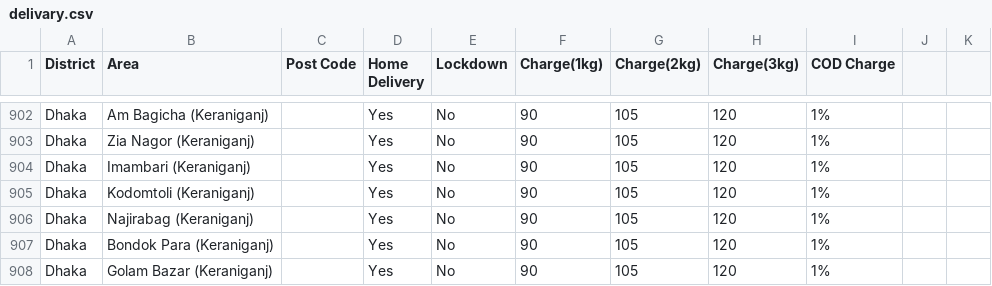
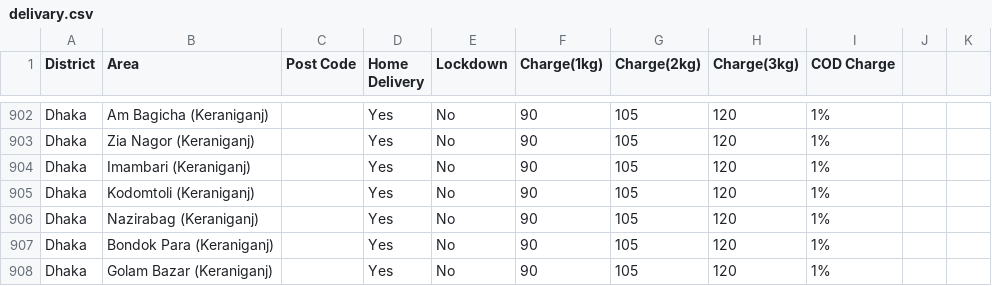
Before and after one commit to dipanjanswapna/averzotech, a CSV file: public/delivary.csv, drawn as a sheet; only a part is shown, gaps mark what is left out.

Commit message:
District,Area,Post Code,Home Delivery,Lockdown,Charge(1kg),Charge(2kg),C

```diff
--- a/public/delivary.csv
+++ b/public/delivary.csv
@@ -905,3 +905,3 @@ Dhaka,Imambari (Keraniganj),,Yes,No,90,105,120,1%
 Dhaka,Kodomtoli (Keraniganj),,Yes,No,90,105,120,1%
-Dhaka,Najirabag (Keraniganj),,Yes,No,90,105,120,1%
+Dhaka,Nazirabag (Keraniganj),,Yes,No,90,105,120,1%
 Dhaka,Bondok Para (Keraniganj),,Yes,No,90,105,120,1%
```
Also changed, not shown: 1 other file.
